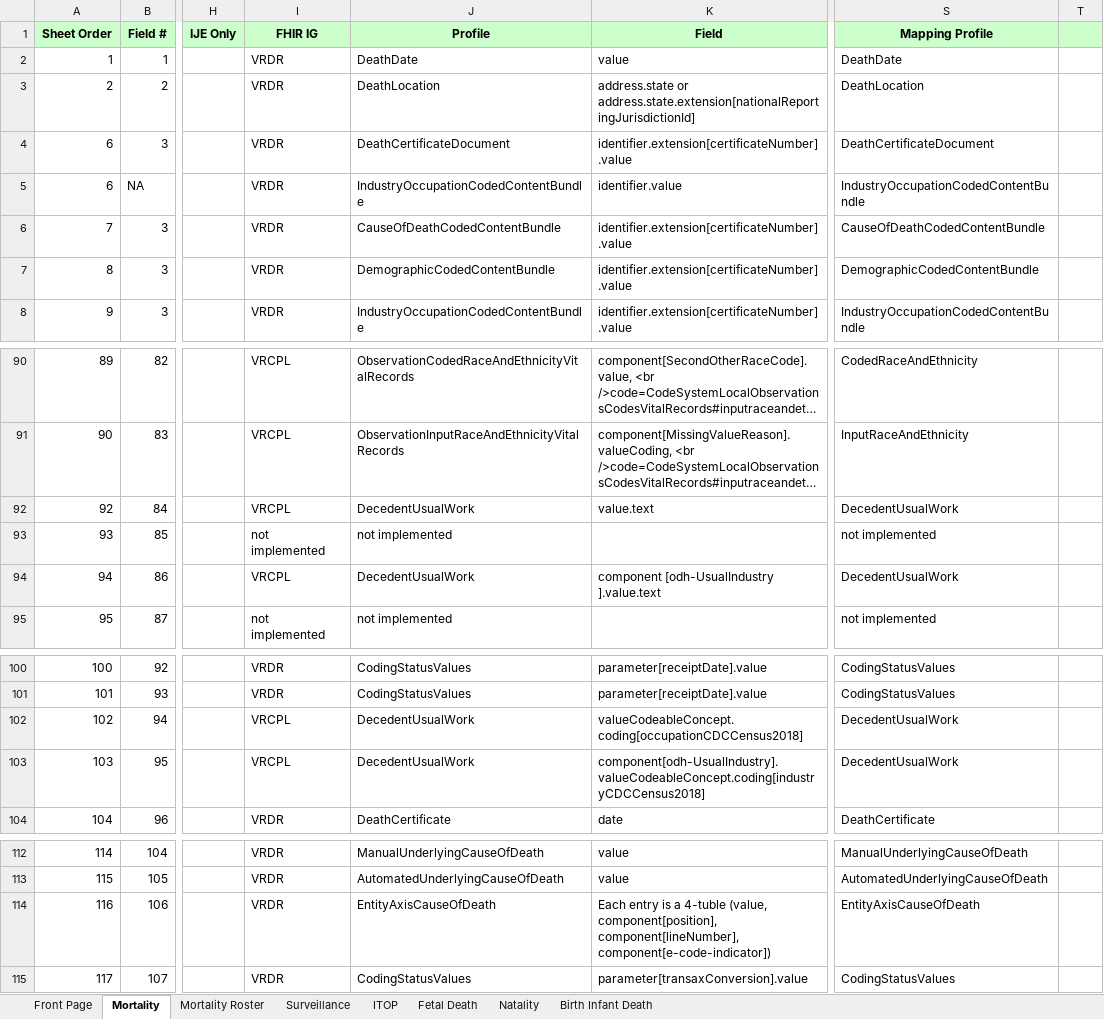
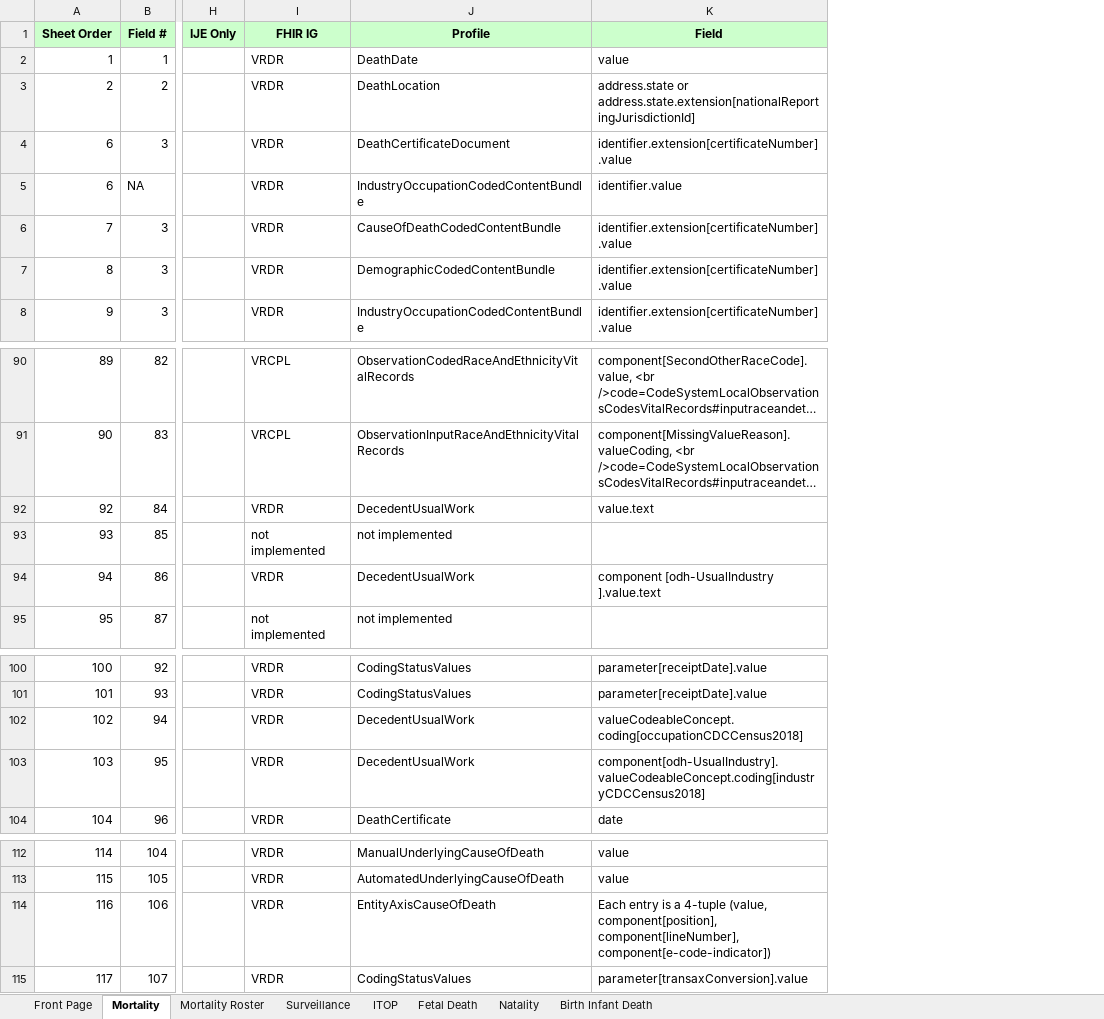
Before and after one commit to HL7/vrdr, an Excel workbook: input/images/IJE_File_Layouts_and_FHIR_Mapping_24-06-21.xlsx, sheet Mortality, drawn as a sheet; only a part is shown, gaps mark what is left out; long unchanged cells end in …; values as stored, in another font and other column widths than the file's, no borders; the diff names each change by its address in the sheet, - before the commit and + after, or states it on an @@ line.

Commit message:
typo fix, script fix, regenerating content/sheets

```diff
--- a/input/images/IJE_File_Layouts_and_FHIR_Mapping_24-06-21.xlsx (sheet Mortality)
+++ b/input/images/IJE_File_Layouts_and_FHIR_Mapping_24-06-21.xlsx (sheet Mortality)
-column S (Mapping Profile), rows 2-8: DeathDate | DeathLocation | DeathCertificateDocument | IndustryOccupationCodedContentBundle | CauseOfDeathCodedContentBundle | DemographicCodedContentBundle | IndustryOccupationCodedContentBundle; rows 90-95: CodedRaceAndEthnicity | InputRaceAndEthnicity | DecedentUsualWork | not implemented | DecedentUsualWork | not implemented; rows 100-104: CodingStatusValues | CodingStatusValues | DecedentUsualWork | DecedentUsualWork | DeathCertificate; rows 112-115: ManualUnderlyingCauseOfDeath | AutomatedUnderlyingCauseOfDeath | EntityAxisCauseOfDeath | CodingStatusValues
-column T, empty
-I92 (FHIR IG): VRCPL
+I92 (FHIR IG): VRDR
-I94 (FHIR IG): VRCPL
+I94 (FHIR IG): VRDR
-I102:I103 (FHIR IG): VRCPL
+I102:I103 (FHIR IG): VRDR
-K114 (Field): …is a 4-tuble (value, component[position],…
+K114 (Field): …is a 4-tuple (value, component[position],…
```
Also changed, not shown: sheet Natality, sheet Fetal Death, sheet Mortality Roster, sheet ITOP, sheet Surveillance, sheet Birth Infant Death, 9 other files.
